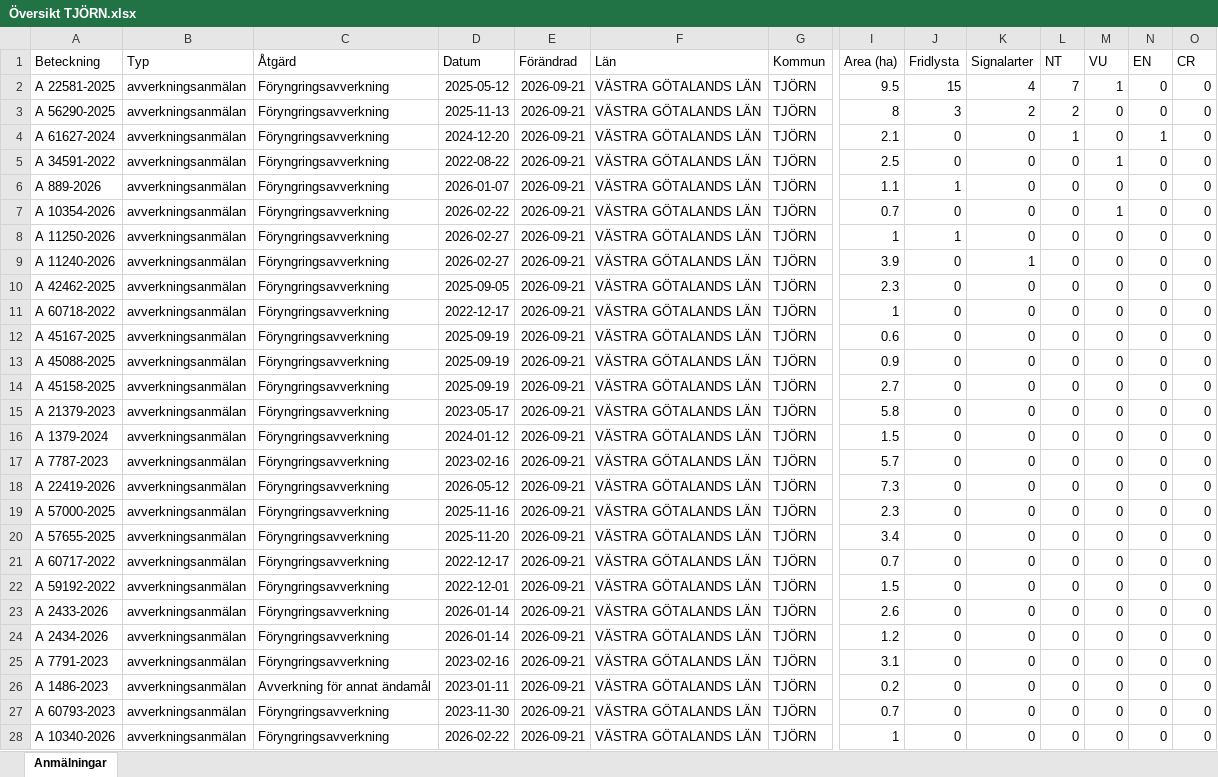
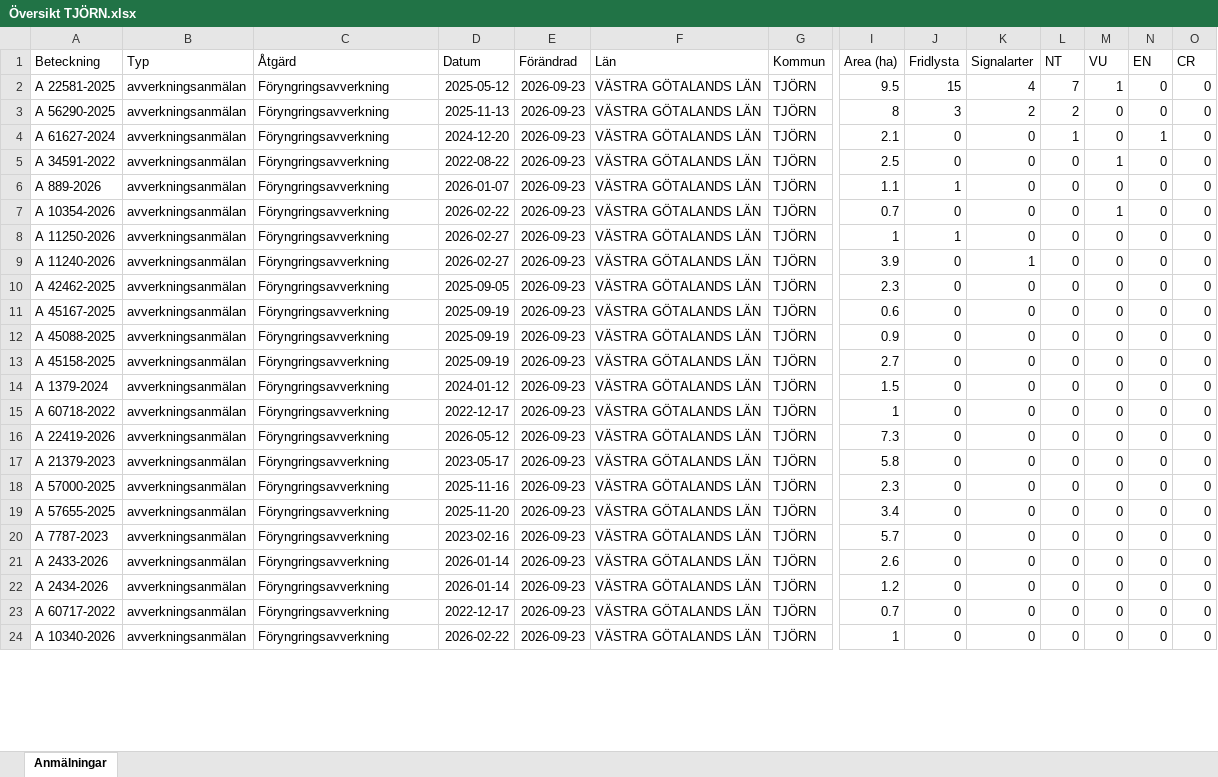
Before and after one commit to klasma/Logging_1419, an Excel workbook: Översikt TJÖRN.xlsx, sheet Anmälningar, drawn as a sheet; only a part is shown, gaps mark what is left out; values as stored, in another font and other column widths than the file's, no borders; removed rows and columns are numbered as before the commit, all else as after; rows hold the shown columns only; the diff covers the shown part only; the diff names each change by its address in the sheet, - before the commit and + after, or states it on an @@ line.

```diff
--- a/Översikt TJÖRN.xlsx (sheet Anmälningar)
+++ b/Översikt TJÖRN.xlsx (sheet Anmälningar)
-E2:E10 (Förändrad): 2026-09-21
+E2:E10 (Förändrad): 2026-09-23
-row 11: A 60718-2022 | avverkningsanmälan | Föryngringsavverkning | 2022-12-17 | 2026-09-21 | VÄSTRA GÖTALANDS LÄN | TJÖRN | 1 | 0 | 0 | 0 | 0 | 0 | 0
-E11:E13 (Förändrad): 2026-09-21
+E11:E13 (Förändrad): 2026-09-23
-row 15: A 21379-2023 | avverkningsanmälan | Föryngringsavverkning | 2023-05-17 | 2026-09-21 | VÄSTRA GÖTALANDS LÄN | TJÖRN | 5.8 | 0 | 0 | 0 | 0 | 0 | 0
-E14:E16 (Förändrad): 2026-09-21
+E14:E16 (Förändrad): 2026-09-23
-A15 (Beteckning): A 7787-2023
+A15 (Beteckning): A 60718-2022
-D15 (Datum): 2023-02-16
+D15 (Datum): 2022-12-17
-I15 (Area (ha)): 5.7
+I15 (Area (ha)): 1
+row 17: A 21379-2023 | avverkningsanmälan | Föryngringsavverkning | 2023-05-17 | 2026-09-23 | VÄSTRA GÖTALANDS LÄN | TJÖRN | 5.8 | 0 | 0 | 0 | 0 | 0 | 0
-E18:E20 (Förändrad): 2026-09-21
+E18:E20 (Förändrad): 2026-09-23
-A20 (Beteckning): A 60717-2022
+A20 (Beteckning): A 7787-2023
-D20 (Datum): 2022-12-17
+D20 (Datum): 2023-02-16
-I20 (Area (ha)): 0.7
+I20 (Area (ha)): 5.7
-row 22: A 59192-2022 | avverkningsanmälan | Föryngringsavverkning | 2022-12-01 | 2026-09-21 | VÄSTRA GÖTALANDS LÄN | TJÖRN | 1.5 | 0 | 0 | 0 | 0 | 0 | 0
-E21:E22 (Förändrad): 2026-09-21
+E21:E22 (Förändrad): 2026-09-23
-row 25: A 7791-2023 | avverkningsanmälan | Föryngringsavverkning | 2023-02-16 | 2026-09-21 | VÄSTRA GÖTALANDS LÄN | TJÖRN | 3.1 | 0 | 0 | 0 | 0 | 0 | 0
-row 26: A 1486-2023 | avverkningsanmälan | Avverkning för annat ändamål | 2023-01-11 | 2026-09-21 | VÄSTRA GÖTALANDS LÄN | TJÖRN | 0.2 | 0 | 0 | 0 | 0 | 0 | 0
-A23 (Beteckning): A 60793-2023
+A23 (Beteckning): A 60717-2022
-D23 (Datum): 2023-11-30
+D23 (Datum): 2022-12-17
-E23:E24 (Förändrad): 2026-09-21
+E23:E24 (Förändrad): 2026-09-23
```
Also changed, not shown: 8 added rows, 4 removed rows and 22 edited cells elsewhere in this sheet, artfynd/A 10354-2026 artfynd.xlsx, artfynd/A 11240-2026 artfynd.xlsx, 41 other files.
